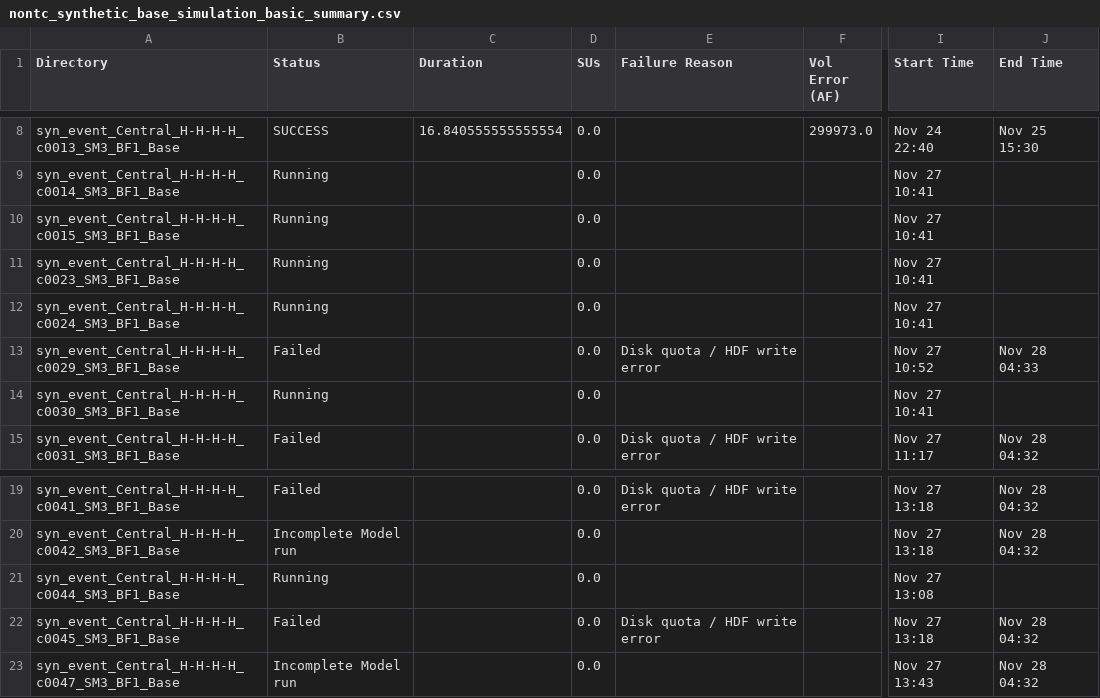
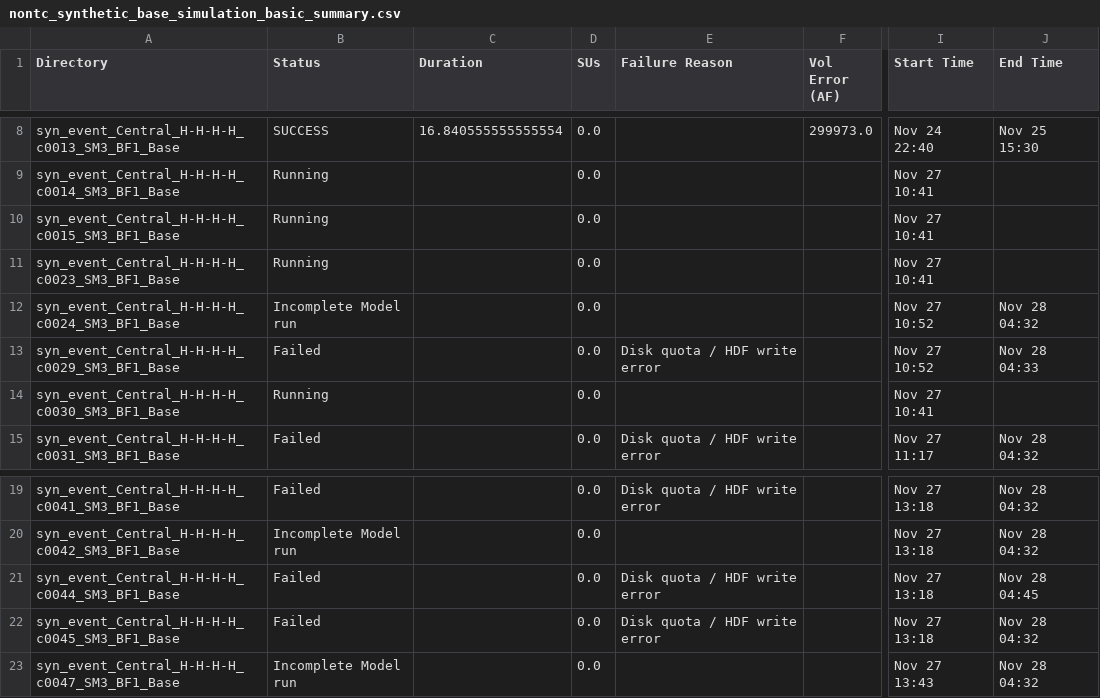
Before and after one commit to akhalid-twi/LWI-production, a CSV file: assets/aws/nontc_synthetic_base_simulation_basic_summary.csv, drawn as a sheet; only a part is shown, gaps mark what is left out; the diff names each change by its address in the sheet, - before the commit and + after, or states it on an @@ line.

```diff
--- a/assets/aws/nontc_synthetic_base_simulation_basic_summary.csv
+++ b/assets/aws/nontc_synthetic_base_simulation_basic_summary.csv
-B12 (Status): Running
+B12 (Status): Incomplete Model run
-I12 (Start Time): Nov 27 10:41
+I12 (Start Time): Nov 27 10:52
-J12 (End Time): (empty)
+J12 (End Time): Nov 28 04:32
-B21 (Status): Running
+B21 (Status): Failed
-E21 (Failure Reason): (empty)
+E21 (Failure Reason): Disk quota / HDF write error
-I21 (Start Time): Nov 27 13:08
+I21 (Start Time): Nov 27 13:18
-J21 (End Time): (empty)
+J21 (End Time): Nov 28 04:45
```
Also changed, not shown: assets/aws/nontc_synthetic_base_simulation_progress.csv, 1 other file.
